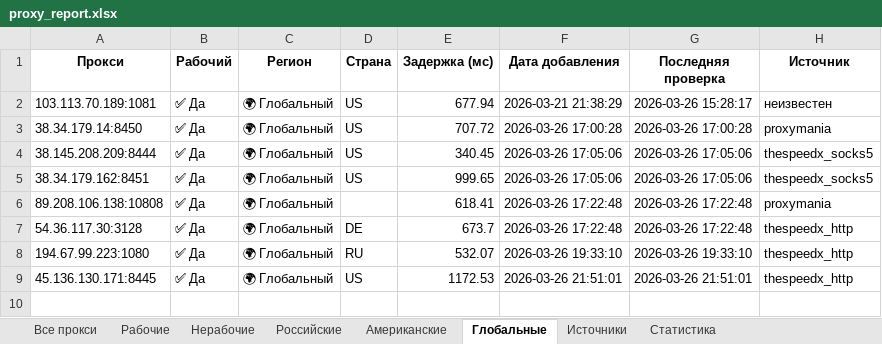
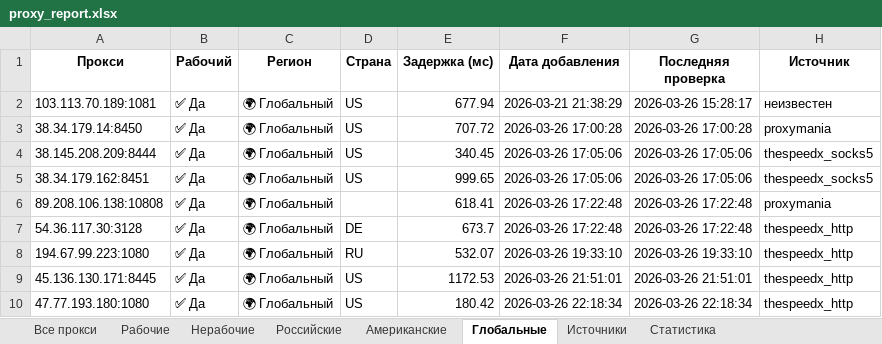
Before and after one commit to Ganjo1st/Proctor, an Excel workbook: reports/proxy_report.xlsx, sheet Глобальные, drawn as a sheet; values as stored, in another font and other column widths than the file's, no borders; the diff names each change by its address in the sheet, - before the commit and + after, or states it on an @@ line.

```diff
--- a/reports/proxy_report.xlsx (sheet Глобальные)
+++ b/reports/proxy_report.xlsx (sheet Глобальные)
+row 10: 47.77.193.180:1080 | ✅ Да | 🌍 Глобальный | US | 180.42 | 2026-03-26 22:18:34 | 2026-03-26 22:18:34 | thespeedx_http
```
Also changed, not shown: sheet Все прокси, sheet Рабочие, sheet Американские, sheet Статистика, sheet Источники.
